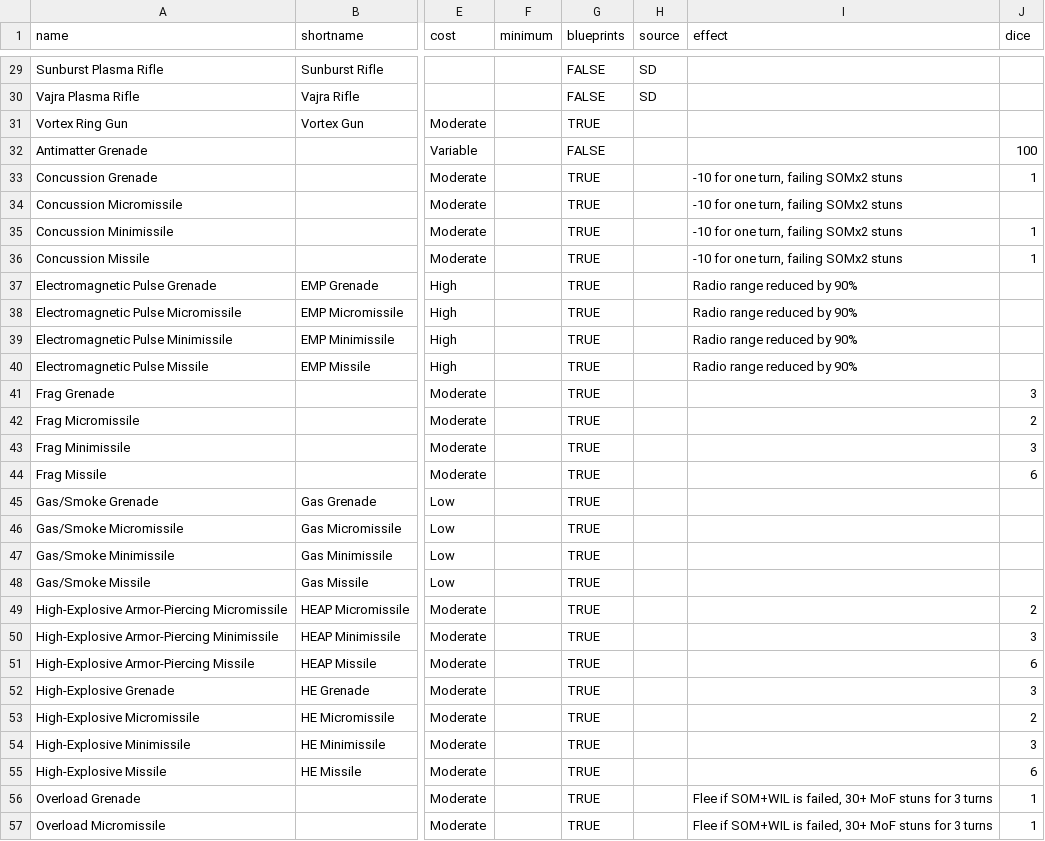
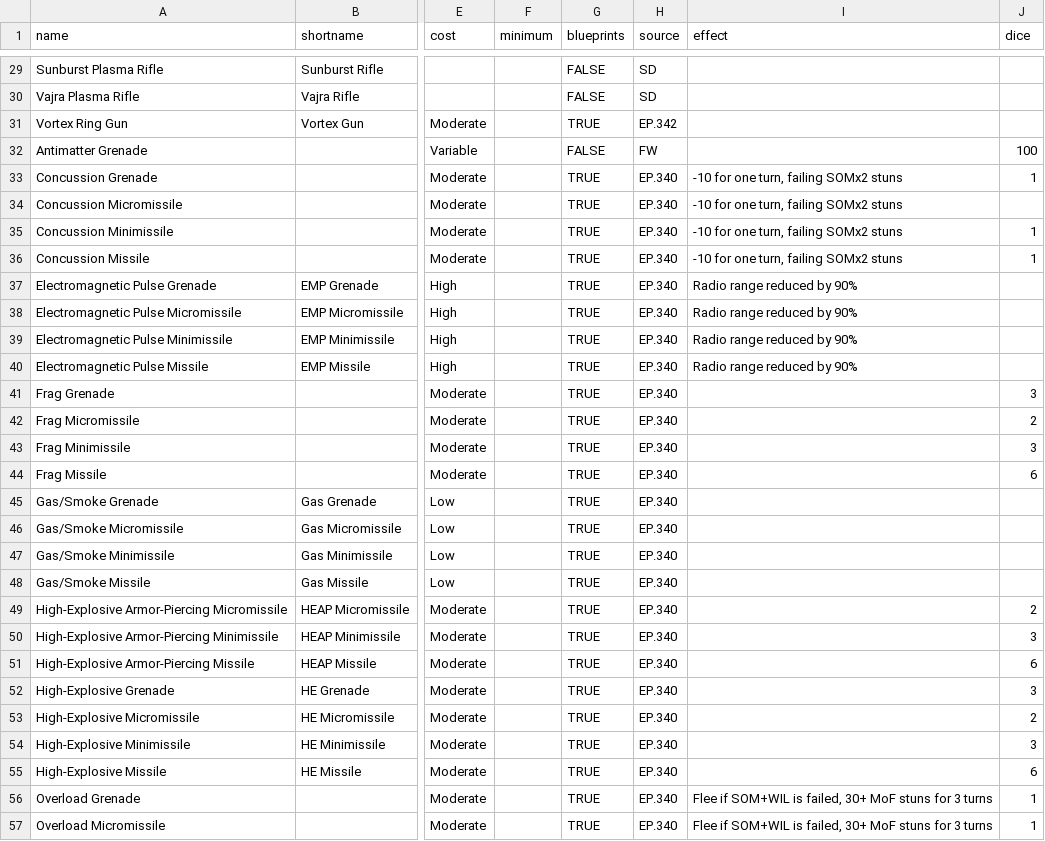
Before and after one commit to nerdhaus/eldrich, a CSV file: web/modules/custom/ep_import/gear/weapons.csv, drawn as a sheet; only a part is shown, gaps mark what is left out; the diff covers the shown part only; the diff names each change by its address in the sheet, - before the commit and + after, or states it on an @@ line.

Commit message:
Additional weapon tweaks

```diff
--- a/web/modules/custom/ep_import/gear/weapons.csv
+++ b/web/modules/custom/ep_import/gear/weapons.csv
-H31 (source): (empty)
+H31 (source): EP.342
-H32 (source): (empty)
+H32 (source): FW
-H33:H57 (source): (empty)
+H33:H57 (source): EP.340
```
Also changed, not shown: 89 edited cells elsewhere in this file, 3 other files.
